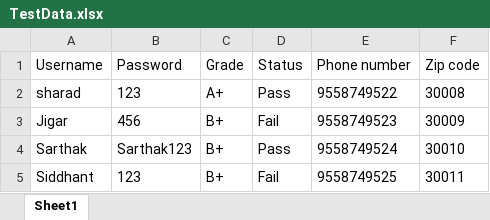
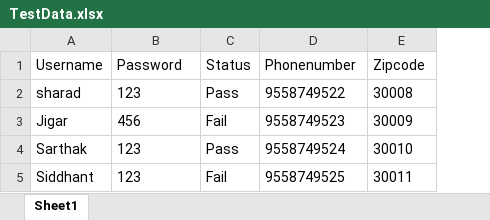
Before and after one commit to SharadQAIT/GetExcelSheetData, an Excel workbook: GetExcelSheetData/Excel/TestData.xlsx, sheet Sheet1, drawn as a sheet; values as stored, in another font and other column widths than the file's, no borders; removed rows and columns are numbered as before the commit, all else as after; the diff names each change by its address in the sheet, - before the commit and + after, or states it on an @@ line.

```diff
--- a/GetExcelSheetData/Excel/TestData.xlsx (sheet Sheet1)
+++ b/GetExcelSheetData/Excel/TestData.xlsx (sheet Sheet1)
-column C (Grade), rows 2-5: A+ | B+ | B+ | B+
-D1: Phone number
+D1: Phonenumber
-E1: Zip code
+E1: Zipcode
-B4 (Password): Sarthak123
+B4 (Password): 123
```
Also changed, not shown: 2 other files.
